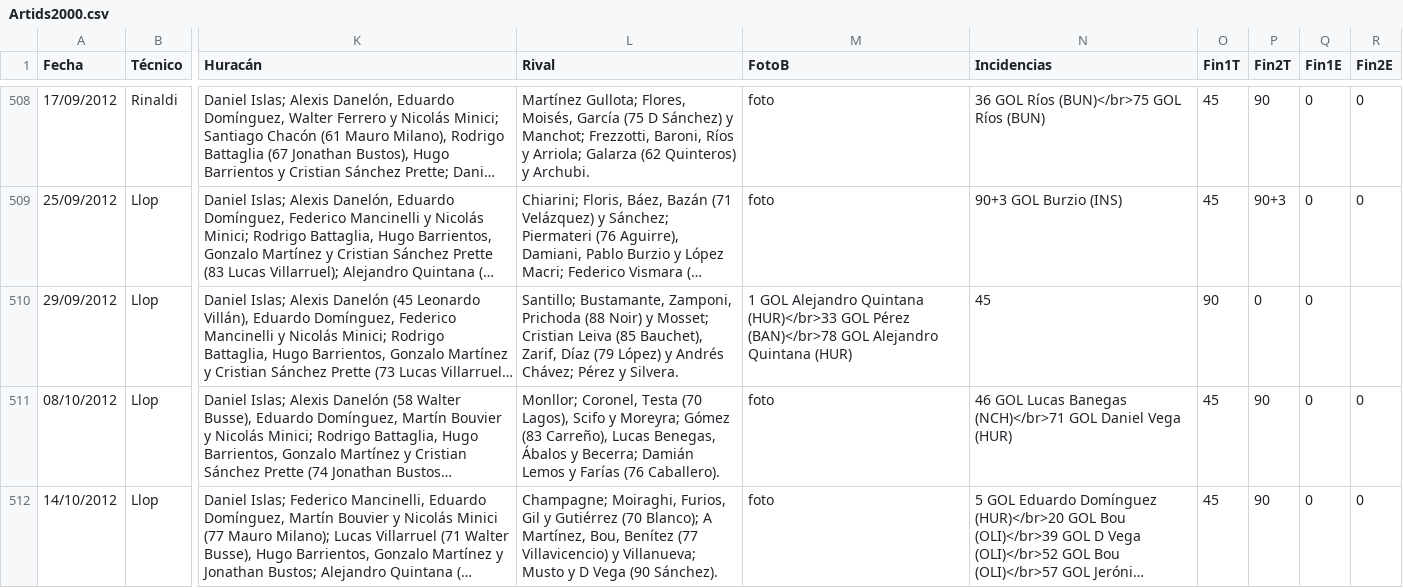
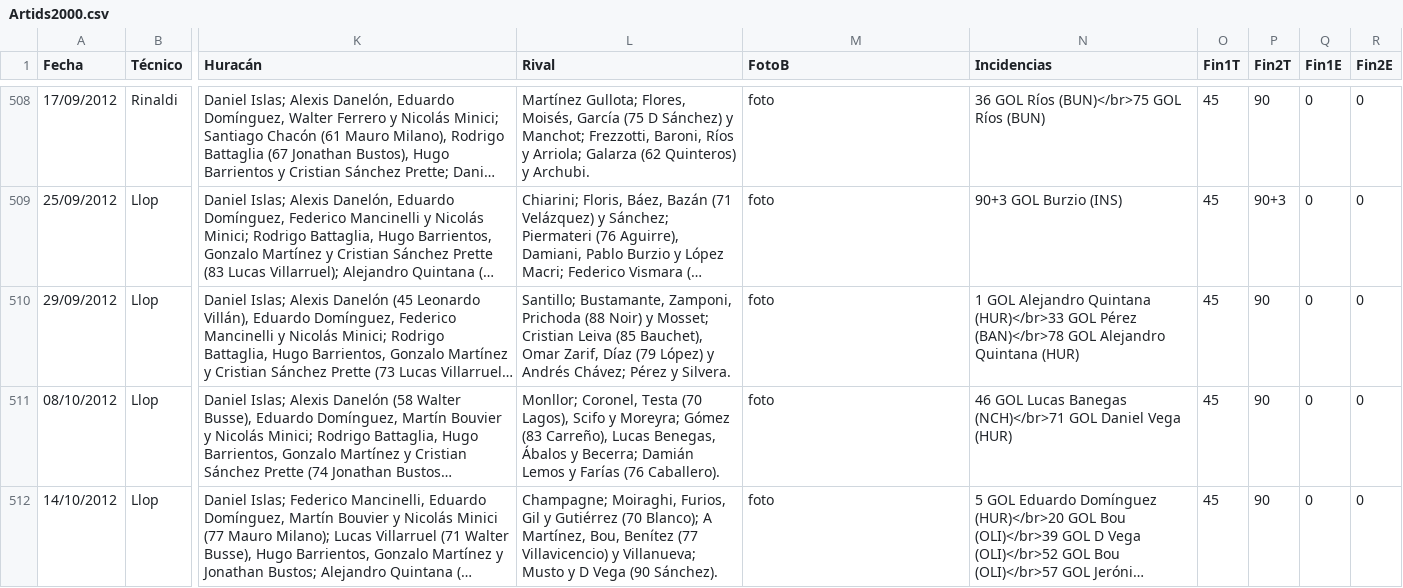
Before and after one commit to globopedia/Artids, a CSV file: Artids2000.csv, drawn as a sheet; only a part is shown, gaps mark what is left out; long unchanged cells end in …; the diff names each change by its address in the sheet, - before the commit and + after, or states it on an @@ line.

Commit message:
Update Artids2000.csv

```diff
--- a/Artids2000.csv
+++ b/Artids2000.csv
-L510 (Rival): …(85 Bauchet), Zarif, Díaz…
+L510 (Rival): …(85 Bauchet), Omar Zarif, Díaz…
-M510 (FotoB): 1 GOL Alejandro Quintana (HUR)</br>33 GOL Pérez (BAN)</br>78 GOL Alejandro Quintana (HUR)
+M510 (FotoB): foto
-N510 (Incidencias): 45
+N510 (Incidencias): 1 GOL Alejandro Quintana (HUR)</br>33 GOL Pérez (BAN)</br>78 GOL Alejandro Quintana (HUR)
-O510 (Fin1T): 90
+O510 (Fin1T): 45
-P510 (Fin2T): 0
+P510 (Fin2T): 90
-R510 (Fin2E): (empty)
+R510 (Fin2E): 0
```
